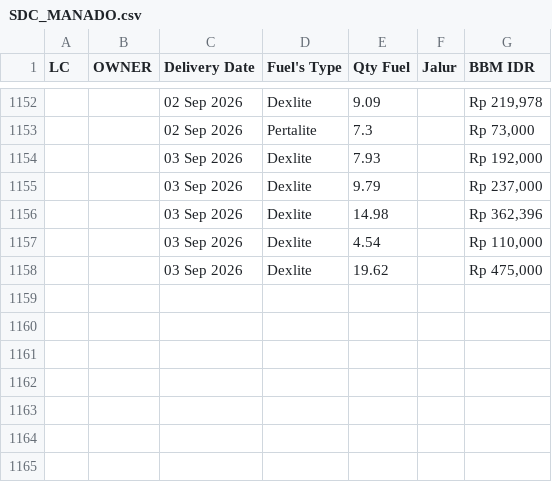
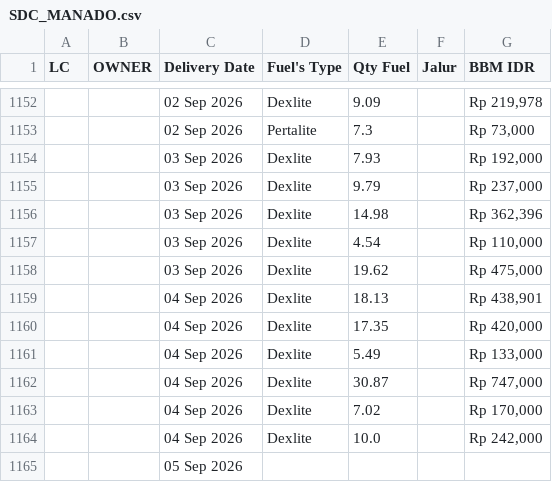
Before and after one commit to heylilyloops/Dashboard-Fuel-Usage-, a CSV file: data/SDC_MANADO.csv, drawn as a sheet; only a part is shown, gaps mark what is left out; the diff names each change by its address in the sheet, - before the commit and + after, or states it on an @@ line.

```diff
--- a/data/SDC_MANADO.csv
+++ b/data/SDC_MANADO.csv
+row 1159:  |  | 04 Sep 2026 | Dexlite | 18.13 |  | Rp 438,901
+row 1160:  |  | 04 Sep 2026 | Dexlite | 17.35 |  | Rp 420,000
+row 1161:  |  | 04 Sep 2026 | Dexlite | 5.49 |  | Rp 133,000
+row 1162:  |  | 04 Sep 2026 | Dexlite | 30.87 |  | Rp 747,000
+row 1163:  |  | 04 Sep 2026 | Dexlite | 7.02 |  | Rp 170,000
+row 1164:  |  | 04 Sep 2026 | Dexlite | 10.0 |  | Rp 242,000
+row 1165:  |  | 05 Sep 2026
```
Also changed, not shown: data/HCI_CIKUPA.csv, data/KLS_JABABEKA.csv, 14 other files.
